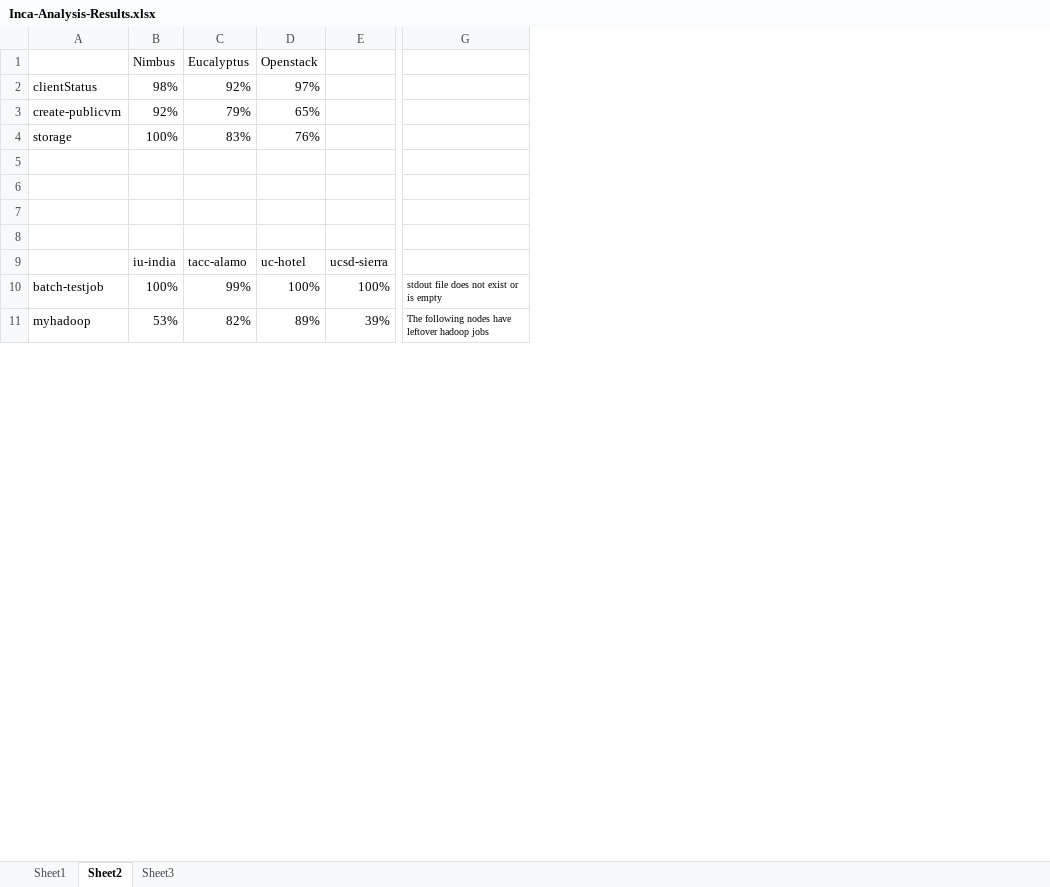
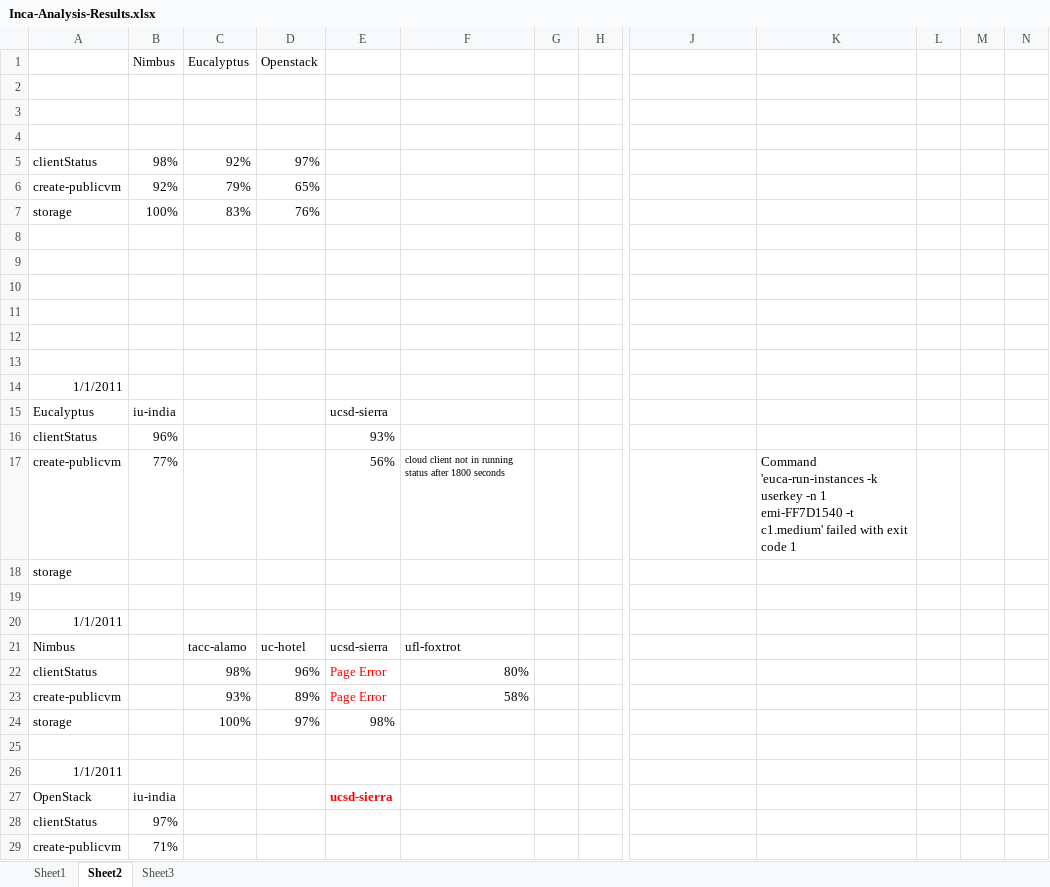
Before and after one commit to IncaProject/inca-xsede, an Excel workbook: papers/inca-analysis/Inca-Analysis-Results.xlsx, sheet Sheet2, drawn as a sheet; only a part is shown, gaps mark what is left out; values as stored, in another font and other column widths than the file's, no borders; removed rows and columns are numbered as before the commit, all else as after; rows hold the shown columns only; the diff covers the shown part only; the diff names each change by its address in the sheet, - before the commit and + after, or states it on an @@ line.

```diff
--- a/papers/inca-analysis/Inca-Analysis-Results.xlsx (sheet Sheet2)
+++ b/papers/inca-analysis/Inca-Analysis-Results.xlsx (sheet Sheet2)
-column E, rows 9-11: ucsd-sierra | 100% | 39%
+column E, empty
+column F, empty
+column G, empty
+column H, empty
+column K, empty
+column L, empty
+column M, empty
+column N, empty
+row 2: (empty)
+row 3: (empty)
+row 4: (empty)
-row 12:  | iu-india | tacc-alamo | uc-hotel | ucsd-sierra
+row 12: (empty)
-row 13: batch-testjob | 100% | 99% | 100% | 100% | stdout file does not exist or is empty
+row 13: (empty)
+row 14: 1/1/2011
+row 15: Eucalyptus | iu-india |  |  | ucsd-sierra
+row 16: clientStatus | 96% |  |  | 93%
+row 17: create-publicvm | 77% |  |  | 56% | cloud client not in running status after 1800 seconds |  |  |  | Command 'euca-run-instances -k userkey -n 1 emi-FF7D1540 -t c1.medium' failed with exit code 1
+row 18: storage
-row 19: myhadoop | 53% | 82% | 89% | 39% | The following nodes have leftover hadoop jobs
+row 19: (empty)
+row 20: 1/1/2011
+row 21: Nimbus |  | tacc-alamo | uc-hotel | ucsd-sierra | ufl-foxtrot
+row 22: clientStatus |  | 98% | 96% | Page Error | 80%
+row 23: create-publicvm |  | 93% | 89% | Page Error | 58%
+row 24: storage |  | 100% | 97% | 98%
+row 25: (empty)
+row 26: 1/1/2011
+row 27: OpenStack | iu-india |  |  | ucsd-sierra
+row 28: clientStatus | 97%
+row 29: create-publicvm | 71%
```
Also changed, not shown: 30 added rows and 4 edited cells elsewhere in this sheet, charts or pictures.
